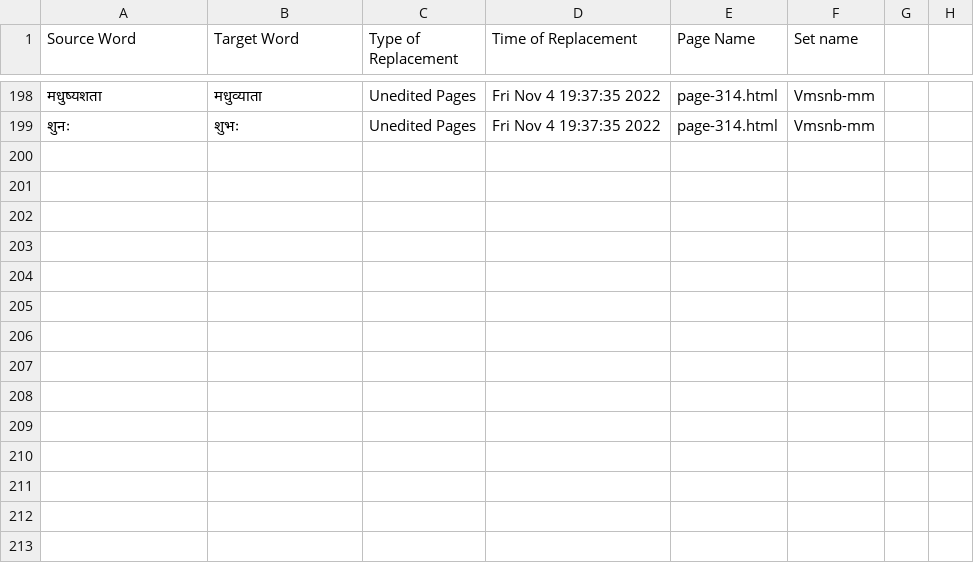
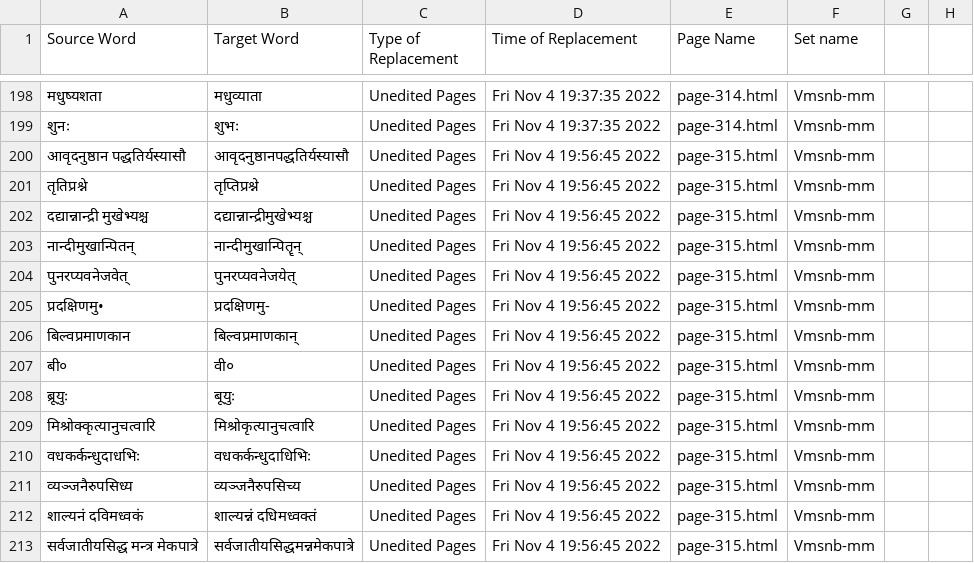
Before and after one commit to TeamOCR-IITB/Vmsnb-mm, a CSV file: Vmsnb-mm_logs.csv, drawn as a sheet; only a part is shown, gaps mark what is left out; the diff names each change by its address in the sheet, - before the commit and + after, or states it on an @@ line.

```diff
--- a/Vmsnb-mm_logs.csv
+++ b/Vmsnb-mm_logs.csv
+row 200: आवृदनुष्ठान पद्धतिर्यस्यासौ | आवृदनुष्ठानपद्धतिर्यस्यासौ | Unedited Pages | Fri Nov 4 19:56:45 2022 | page-315.html | Vmsnb-mm
+row 201: तृतिप्रश्ने | तृप्तिप्रश्ने | Unedited Pages | Fri Nov 4 19:56:45 2022 | page-315.html | Vmsnb-mm
+row 202: दद्यान्नान्द्री मुखेभ्यश्च | दद्यान्नान्द्रीमुखेभ्यश्च | Unedited Pages | Fri Nov 4 19:56:45 2022 | page-315.html | Vmsnb-mm
+row 203: नान्दीमुखान्पितन् | नान्दीमुखान्पितॄन् | Unedited Pages | Fri Nov 4 19:56:45 2022 | page-315.html | Vmsnb-mm
+row 204: पुनरप्यवनेजवेत् | पुनरप्यवनेजयेत् | Unedited Pages | Fri Nov 4 19:56:45 2022 | page-315.html | Vmsnb-mm
+row 205: प्रदक्षिणमु• | प्रदक्षिणमु- | Unedited Pages | Fri Nov 4 19:56:45 2022 | page-315.html | Vmsnb-mm
+row 206: बिल्वप्रमाणकान | बिल्वप्रमाणकान् | Unedited Pages | Fri Nov 4 19:56:45 2022 | page-315.html | Vmsnb-mm
+row 207: बी० | वी० | Unedited Pages | Fri Nov 4 19:56:45 2022 | page-315.html | Vmsnb-mm
+row 208: ब्रूयुः | बूयुः | Unedited Pages | Fri Nov 4 19:56:45 2022 | page-315.html | Vmsnb-mm
+row 209: मिश्रोक्कृत्यानुचत्वारि | मिश्रोकृत्यानुचत्वारि | Unedited Pages | Fri Nov 4 19:56:45 2022 | page-315.html | Vmsnb-mm
+row 210: वधकर्कन्धुदाधभिः | वधकर्कन्धुदाधिभिः | Unedited Pages | Fri Nov 4 19:56:45 2022 | page-315.html | Vmsnb-mm
+row 211: व्यञ्जनैरुपसिध्य | व्यञ्जनैरुपसिच्य | Unedited Pages | Fri Nov 4 19:56:45 2022 | page-315.html | Vmsnb-mm
+row 212: शाल्यनं दविमध्वकं | शाल्यन्नं दधिमध्वक्तं | Unedited Pages | Fri Nov 4 19:56:45 2022 | page-315.html | Vmsnb-mm
+row 213: सर्वजातीयसिद्ध मन्त्र मेकपात्रे | सर्वजातीयसिद्धमन्नमेकपात्रे | Unedited Pages | Fri Nov 4 19:56:45 2022 | page-315.html | Vmsnb-mm
```
Also changed, not shown: Comments/AverageAccuracies.csv, 9 other files.
